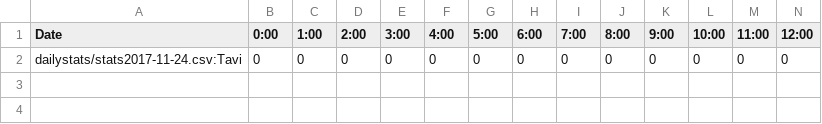
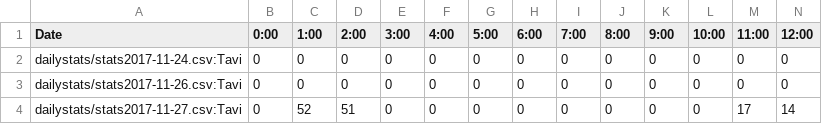
Before and after one commit to kenneththomas/ari4stats, a CSV file: userstats/Tavi.csv, drawn as a sheet; only a part is shown; rows hold the shown columns only; the diff names each change by its address in the sheet, - before the commit and + after, or states it on an @@ line.

```diff
--- a/userstats/Tavi.csv
+++ b/userstats/Tavi.csv
+row 3: dailystats/stats2017-11-26.csv:Tavi | 0 | 0 | 0 | 0 | 0 | 0 | 0 | 0 | 0 | 0 | 0 | 0 | 0
+row 4: dailystats/stats2017-11-27.csv:Tavi | 0 | 52 | 51 | 0 | 0 | 0 | 0 | 0 | 0 | 0 | 0 | 17 | 14
```
Also changed, not shown: alltime/messagesperday.csv, dailystats/stats2017-11-15.csv, 45 other files.
